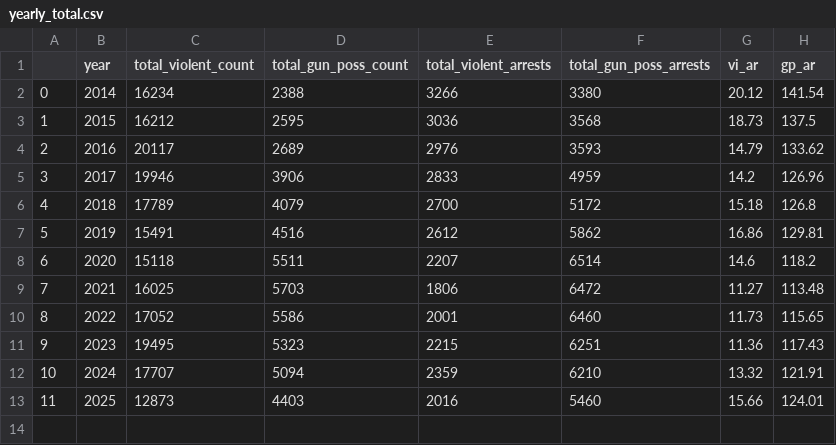
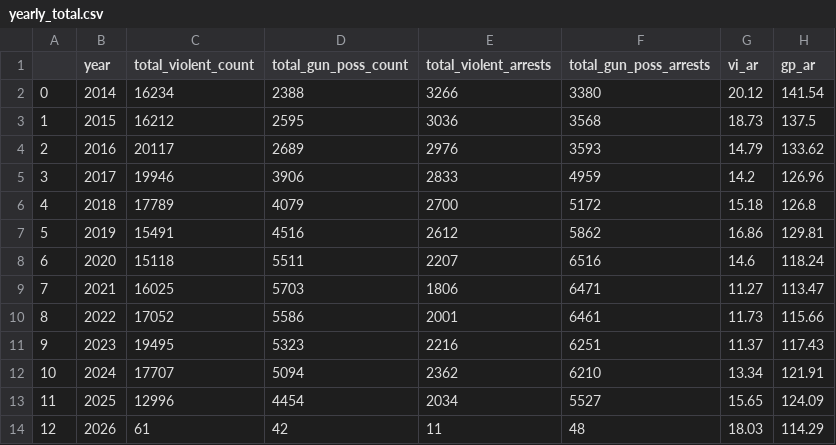
Before and after one commit to clohertyg/street3, a CSV file: data/yearly_total.csv, drawn as a sheet.

```diff
--- a/data/yearly_total.csv
+++ b/data/yearly_total.csv
@@ -7,7 +7,8 @@
 5,2019,15491,4516,2612,5862,16.86,129.81
-6,2020,15118,5511,2207,6514,14.6,118.2
-7,2021,16025,5703,1806,6472,11.27,113.48
-8,2022,17052,5586,2001,6460,11.73,115.65
-9,2023,19495,5323,2215,6251,11.36,117.43
-10,2024,17707,5094,2359,6210,13.32,121.91
-11,2025,12873,4403,2016,5460,15.66,124.01
+6,2020,15118,5511,2207,6516,14.6,118.24
+7,2021,16025,5703,1806,6471,11.27,113.47
+8,2022,17052,5586,2001,6461,11.73,115.66
+9,2023,19495,5323,2216,6251,11.37,117.43
+10,2024,17707,5094,2362,6210,13.34,121.91
+11,2025,12996,4454,2034,5527,15.65,124.09
+12,2026,61,42,11,48,18.03,114.29
```
Also changed, not shown: data/gp_co_pivot.csv, data/monthly_total.csv, 2 other files.
